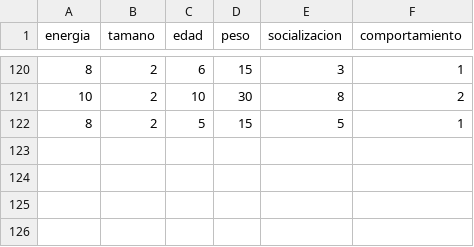
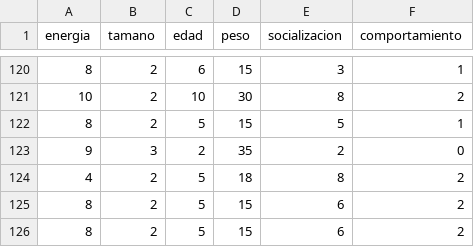
Before and after one commit to JhonMendez0/guarderia-canina-ia, a CSV file: perros.csv, drawn as a sheet; only a part is shown, gaps mark what is left out; the diff names each change by its address in the sheet, - before the commit and + after, or states it on an @@ line.

```diff
--- a/perros.csv
+++ b/perros.csv
+row 123: 9 | 3 | 2 | 35 | 2 | 0
+row 124: 4 | 2 | 5 | 18 | 8 | 2
+row 125: 8 | 2 | 5 | 15 | 6 | 2
+row 126: 8 | 2 | 5 | 15 | 6 | 2
```
Also changed, not shown: 4 other files.
